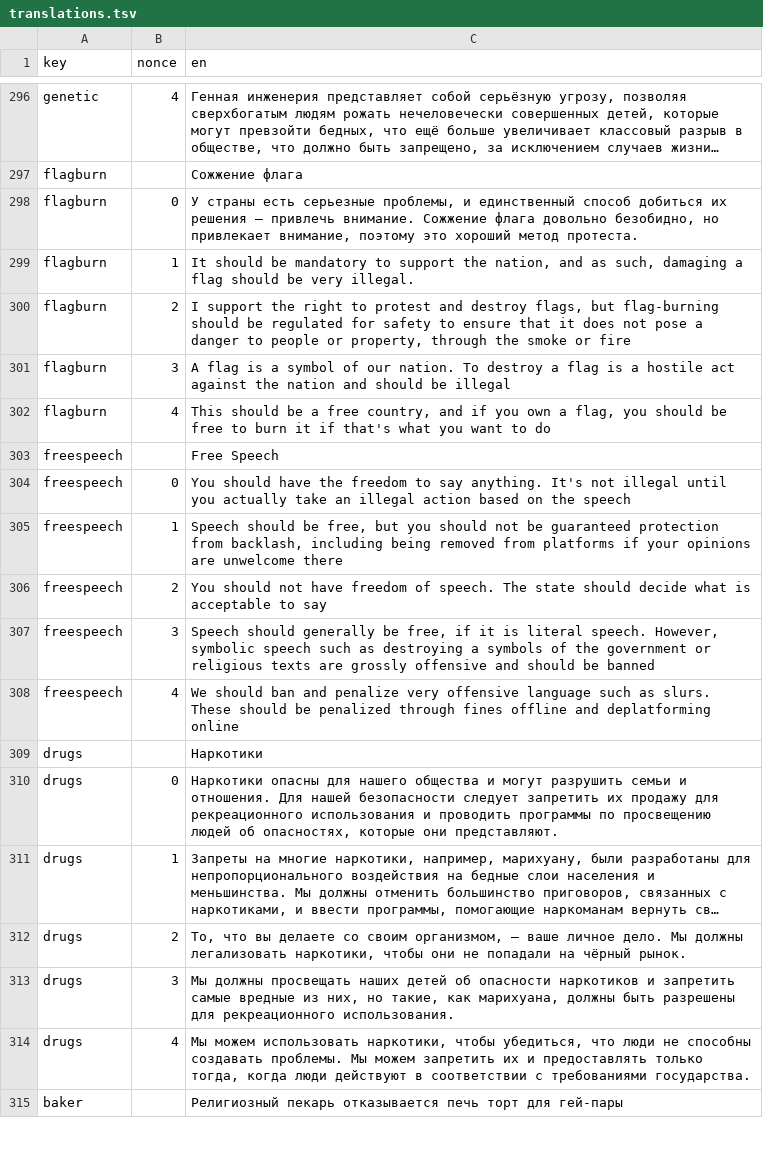
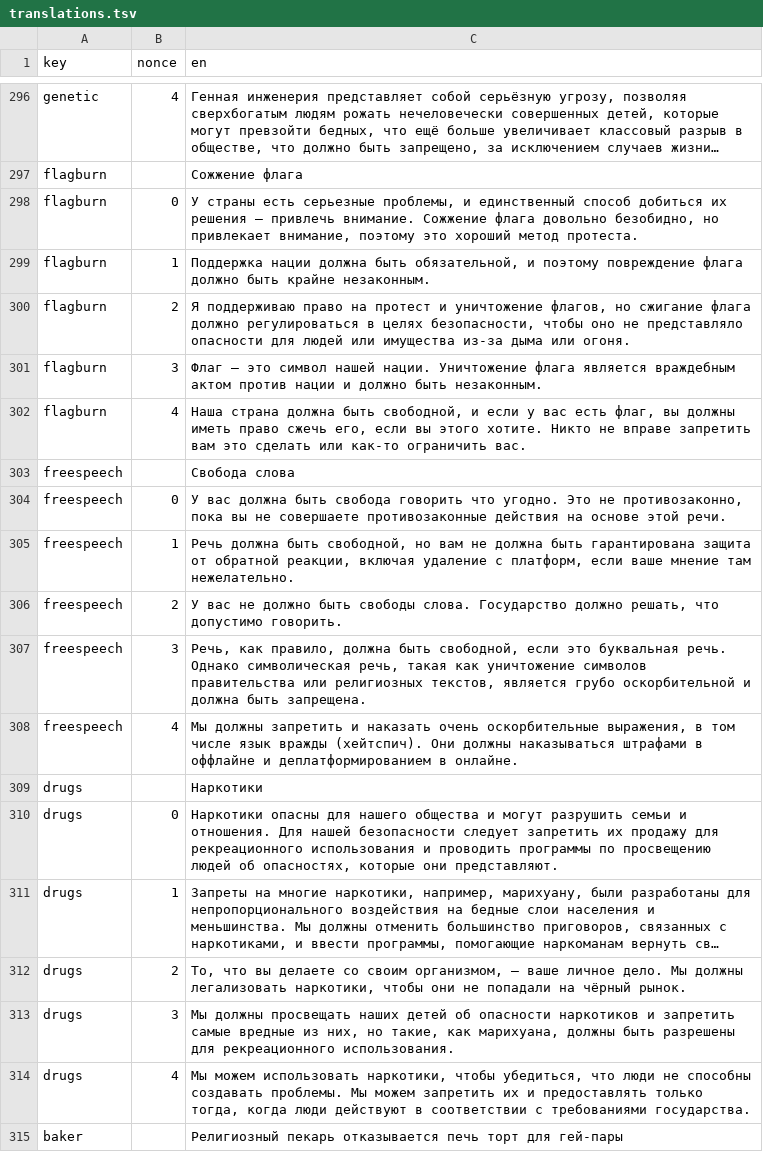
Before and after one commit to prismquiz-ru/prismquiz-ru.github.io, a TSV file: translations/translations.tsv, drawn as a sheet; only a part is shown, gaps mark what is left out; long unchanged cells end in …; the diff covers the shown part only.

```diff
--- a/translations/translations.tsv
+++ b/translations/translations.tsv
@@ -298,12 +298,12 @@ flagburn		Сожжение флага
 flagburn	0	У страны есть серьезные проблемы, и единственный способ добиться их решения — привлечь внимание. Сожжение флага довольно безобидно, но привлекает внимание, поэтому это хороший метод протеста.
-flagburn	1	It should be mandatory to support the nation, and as such, damaging a flag should be very illegal.
-flagburn	2	I support the right to protest and destroy flags, but flag-burning should be regulated for safety to ensure that it does not pose a danger to people or property, through the smoke or fire
-flagburn	3	A flag is a symbol of our nation. To destroy a flag is a hostile act against the nation and should be illegal
-flagburn	4	This should be a free country, and if you own a flag, you should be free to burn it if that's what you want to do
-freespeech		Free Speech
-freespeech	0	You should have the freedom to say anything. It's not illegal until you actually take an illegal action based on the speech
-freespeech	1	Speech should be free, but you should not be guaranteed protection from backlash, including being removed from platforms if your opinions are unwelcome there
-freespeech	2	You should not have freedom of speech. The state should decide what is acceptable to say
-freespeech	3	Speech should generally be free, if it is literal speech. However, symbolic speech such as destroying a symbols of the government or religious texts are grossly offensive and should be banned
-freespeech	4	We should ban and penalize very offensive language such as slurs. These should be penalized through fines offline and deplatforming online
+flagburn	1	Поддержка нации должна быть обязательной, и поэтому повреждение флага должно быть крайне незаконным.
+flagburn	2	Я поддерживаю право на протест и уничтожение флагов, но сжигание флага должно регулироваться в целях безопасности, чтобы оно не представляло опасности для людей или имущества из-за дыма или огоня.
+flagburn	3	Флаг — это символ нашей нации. Уничтожение флага является враждебным актом против нации и должно быть незаконным.
+flagburn	4	Наша страна должна быть свободной, и если у вас есть флаг, вы должны иметь право сжечь его, если вы этого хотите. Никто не вправе запретить вам это сделать или как-то ограничить вас.
+freespeech		Свобода слова
+freespeech	0	У вас должна быть свобода говорить что угодно. Это не противозаконно, пока вы не совершаете противозаконные действия на основе этой речи.
+freespeech	1	Речь должна быть свободной, но вам не должна быть гарантирована защита от обратной реакции, включая удаление с платформ, если ваше мнение там нежелательно.
+freespeech	2	У вас не должно быть свободы слова. Государство должно решать, что допустимо говорить.
+freespeech	3	Речь, как правило, должна быть свободной, если это буквальная речь. Однако символическая речь, такая как уничтожение символов правительства или религиозных текстов, является грубо оскорбительной и должна быть запрещена.
+freespeech	4	Мы должны запретить и наказать очень оскорбительные выражения, в том числе язык вражды (хейтспич). Они должны наказываться штрафами в оффлайне и деплатформированием в онлайне.
 drugs		Наркотики
```
Also changed, not shown: 16 edited cells elsewhere in this file.
